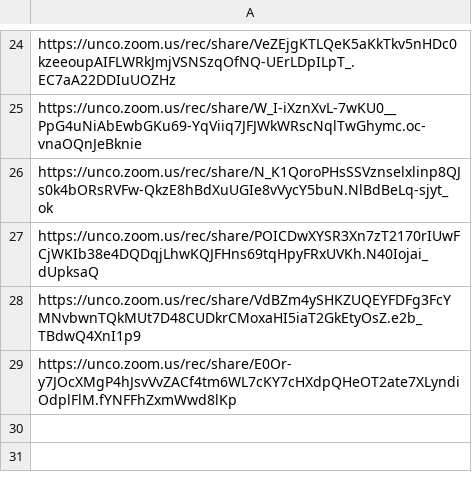
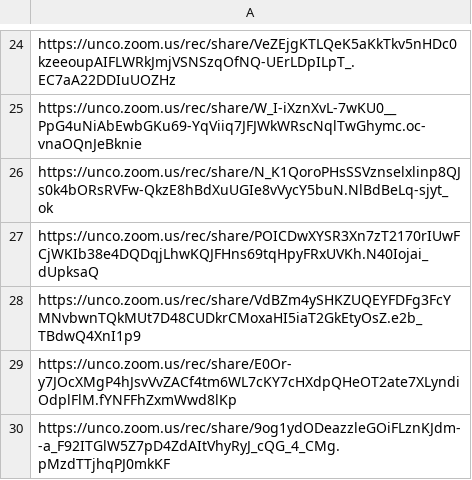
Before and after one commit to Mark-Seaman/UNC-BACS200-2021-Fall, a CSV file: markdown/lectures.csv, drawn as a sheet; only a part is shown, gaps mark what is left out.

```diff
--- a/markdown/lectures.csv
+++ b/markdown/lectures.csv
@@ -29 +29,2 @@ https://unco.zoom.us/rec/share/VdBZm4ySHKZUQEYFDFg3FcYMNvbwnTQkMUt7D48CUDkrCMoxa
 https://unco.zoom.us/rec/share/E0Or-y7JOcXMgP4hJsvVvZACf4tm6WL7cKY7cHXdpQHeOT2ate7XLyndiOdplFlM.fYNFFhZxmWwd8lKp
+https://unco.zoom.us/rec/share/9og1ydODeazzleGOiFLznKJdm--a_F92ITGlW5Z7pD4ZdAItVhyRyJ_cQG_4_CMg.pMzdTTjhqPJ0mkKF
```
Also changed, not shown: 4 other files.
